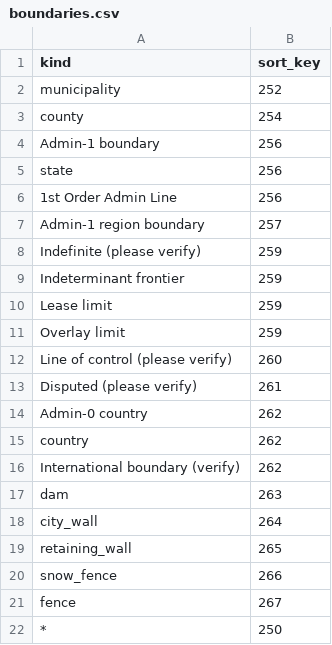
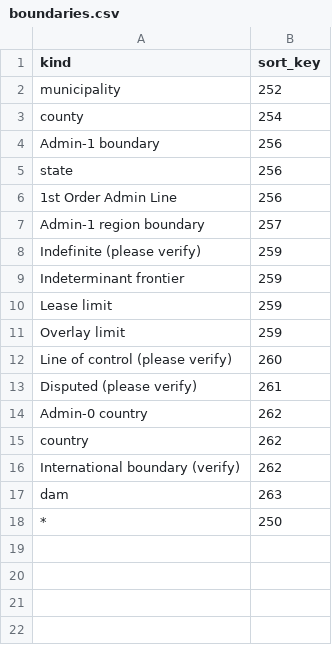
Before and after one commit to tilezen/vector-datasource, a CSV file: spreadsheets/sort_key/boundaries.csv, drawn as a sheet.

```diff
--- a/spreadsheets/sort_key/boundaries.csv
+++ b/spreadsheets/sort_key/boundaries.csv
@@ -17,6 +17,2 @@ International boundary (verify),262
 dam,263
-city_wall,264
-retaining_wall,265
-snow_fence,266
-fence,267
 *,250
```
Also changed, not shown: spreadsheets/sort_key/landuse.csv, 2 other files.
